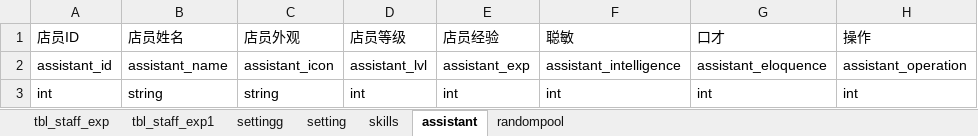
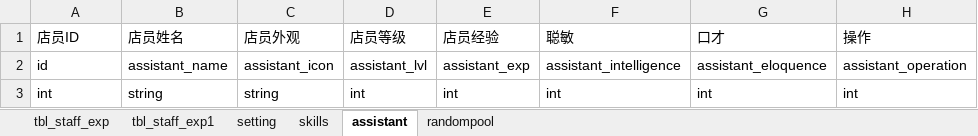
Before and after one commit to lynch521/PetS, an Excel workbook: testExcel_json/excel/staff.xlsx, sheet assistant, drawn as a sheet; only a part is shown; values as stored, in another font and other column widths than the file's, no borders; the diff names each change by its address in the sheet, - before the commit and + after, or states it on an @@ line.

```diff
--- a/testExcel_json/excel/staff.xlsx (sheet assistant)
+++ b/testExcel_json/excel/staff.xlsx (sheet assistant)
-sheet tab: settingg
-A2 (店员ID): assistant_id
+A2 (店员ID): id
```
Also changed, not shown: sheet randompool, sheet setting, sheet skills, 6 other files.
